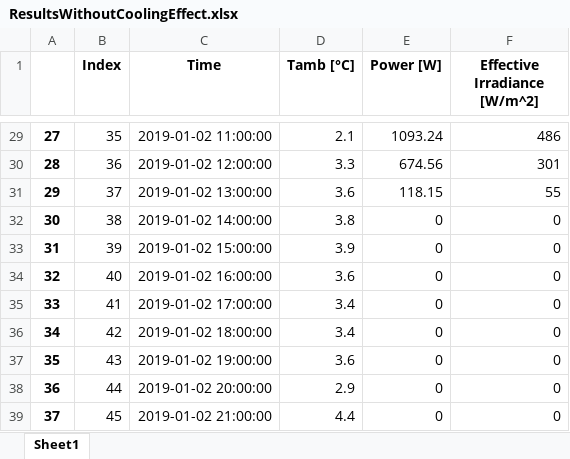
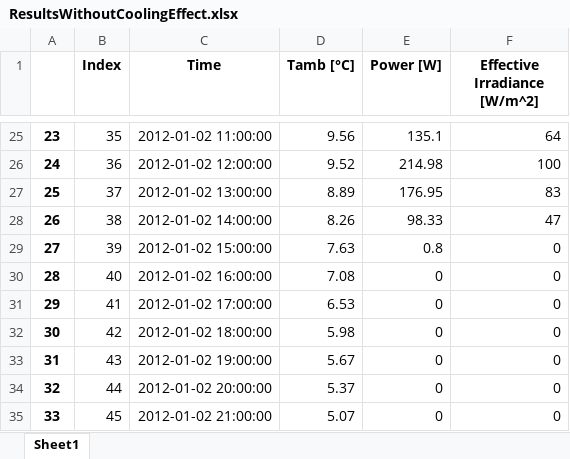
Before and after one commit to hamzaable/Modelling-of-Solar-Roof-Tiles, an Excel workbook: ResultsWithoutCoolingEffect.xlsx, sheet Sheet1, drawn as a sheet; only a part is shown, gaps mark what is left out; values as stored, in another font and other column widths than the file's, no borders; addresses are those after the commit; the diff covers the shown part only; the diff names each change by its address in the sheet, - before the commit and + after, or states it on an @@ line.

Commit message:
Update ResultsWithoutCoolingEffect.xlsx

```diff
--- a/ResultsWithoutCoolingEffect.xlsx (sheet Sheet1)
+++ b/ResultsWithoutCoolingEffect.xlsx (sheet Sheet1)
@@ column A renumbered between rows 2 and 36 @@
-C25 (Time): 2019-01-02 11:00:00
+C25 (Time): 2012-01-02 11:00:00
-D25 (Tamb [°C]): 2.1
+D25 (Tamb [°C]): 9.56
-E25 (Power [W]): 1093.24
+E25 (Power [W]): 135.1
-F25 (Effective Irradiance [W/m^2]): 486
+F25 (Effective Irradiance [W/m^2]): 64
-C26 (Time): 2019-01-02 12:00:00
+C26 (Time): 2012-01-02 12:00:00
-D26 (Tamb [°C]): 3.3
+D26 (Tamb [°C]): 9.52
-E26 (Power [W]): 674.56
+E26 (Power [W]): 214.98
-F26 (Effective Irradiance [W/m^2]): 301
+F26 (Effective Irradiance [W/m^2]): 100
-C27 (Time): 2019-01-02 13:00:00
+C27 (Time): 2012-01-02 13:00:00
-D27 (Tamb [°C]): 3.6
+D27 (Tamb [°C]): 8.89
-E27 (Power [W]): 118.15
+E27 (Power [W]): 176.95
-F27 (Effective Irradiance [W/m^2]): 55
+F27 (Effective Irradiance [W/m^2]): 83
-C28 (Time): 2019-01-02 14:00:00
+C28 (Time): 2012-01-02 14:00:00
-D28 (Tamb [°C]): 3.8
+D28 (Tamb [°C]): 8.26
-E28 (Power [W]): 0
+E28 (Power [W]): 98.33
-F28 (Effective Irradiance [W/m^2]): 0
+F28 (Effective Irradiance [W/m^2]): 47
-C29 (Time): 2019-01-02 15:00:00
+C29 (Time): 2012-01-02 15:00:00
-D29 (Tamb [°C]): 3.9
+D29 (Tamb [°C]): 7.63
-E29 (Power [W]): 0
+E29 (Power [W]): 0.8
-C30 (Time): 2019-01-02 16:00:00
+C30 (Time): 2012-01-02 16:00:00
-D30 (Tamb [°C]): 3.6
+D30 (Tamb [°C]): 7.08
-C31 (Time): 2019-01-02 17:00:00
+C31 (Time): 2012-01-02 17:00:00
-D31 (Tamb [°C]): 3.4
+D31 (Tamb [°C]): 6.53
-C32 (Time): 2019-01-02 18:00:00
+C32 (Time): 2012-01-02 18:00:00
-D32 (Tamb [°C]): 3.4
+D32 (Tamb [°C]): 5.98
-C33 (Time): 2019-01-02 19:00:00
+C33 (Time): 2012-01-02 19:00:00
-D33 (Tamb [°C]): 3.6
+D33 (Tamb [°C]): 5.67
-C34 (Time): 2019-01-02 20:00:00
+C34 (Time): 2012-01-02 20:00:00
-D34 (Tamb [°C]): 2.9
+D34 (Tamb [°C]): 5.37
-C35 (Time): 2019-01-02 21:00:00
+C35 (Time): 2012-01-02 21:00:00
-D35 (Tamb [°C]): 4.4
+D35 (Tamb [°C]): 5.07
```
Also changed, not shown: 2 added rows, 5 removed rows and 60 edited cells elsewhere in this sheet.
